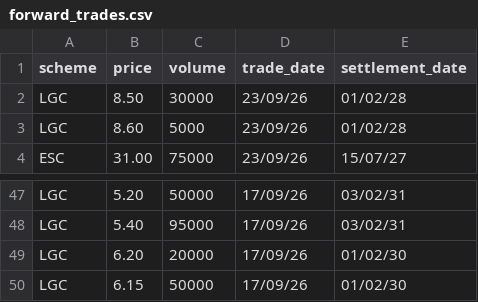
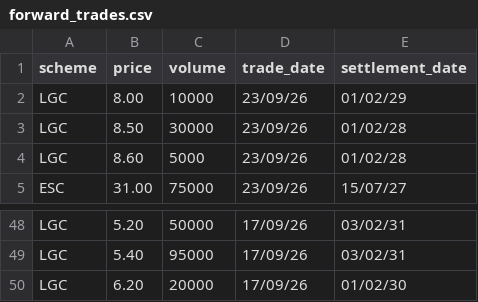
Before and after one commit to nwbort/lgc-forward-prices, a CSV file: forward_trades.csv, drawn as a sheet; only a part is shown, gaps mark what is left out.

```diff
--- a/forward_trades.csv
+++ b/forward_trades.csv
@@ -1,2 +1,3 @@
 scheme,price,volume,trade_date,settlement_date
+LGC,8.00,10000,23/09/26,01/02/29
 LGC,8.50,30000,23/09/26,01/02/28
@@ -49,2 +50 @@ LGC,5.40,95000,17/09/26,03/02/31
 LGC,6.20,20000,17/09/26,01/02/30
-LGC,6.15,50000,17/09/26,01/02/30
```
Also changed, not shown: spot_trades.csv.
